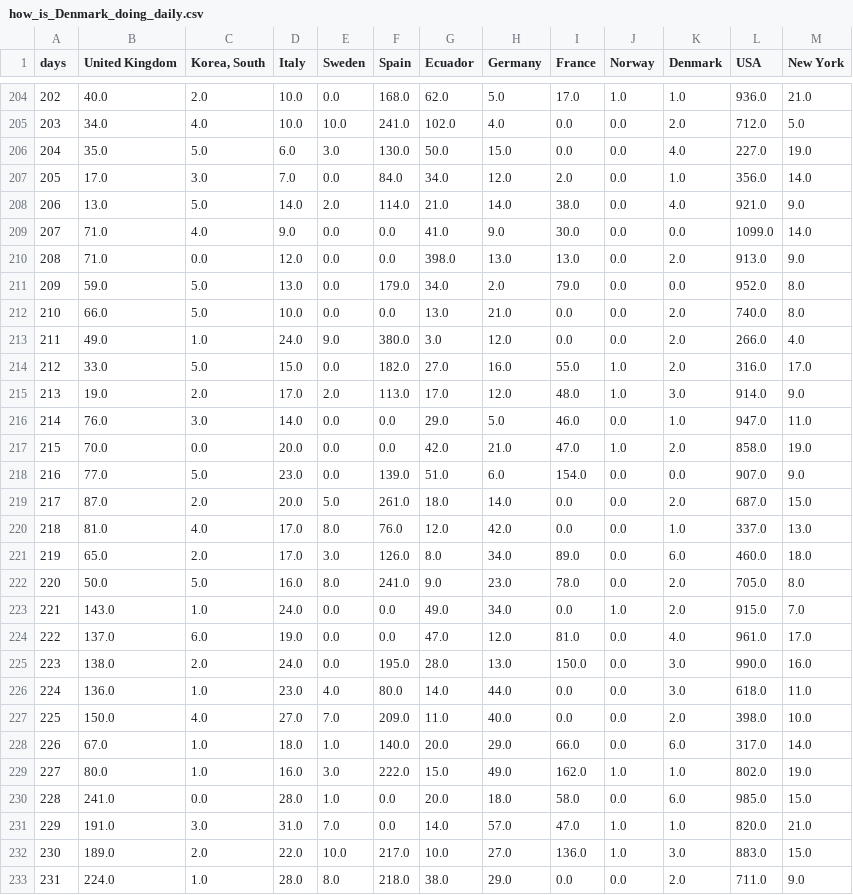
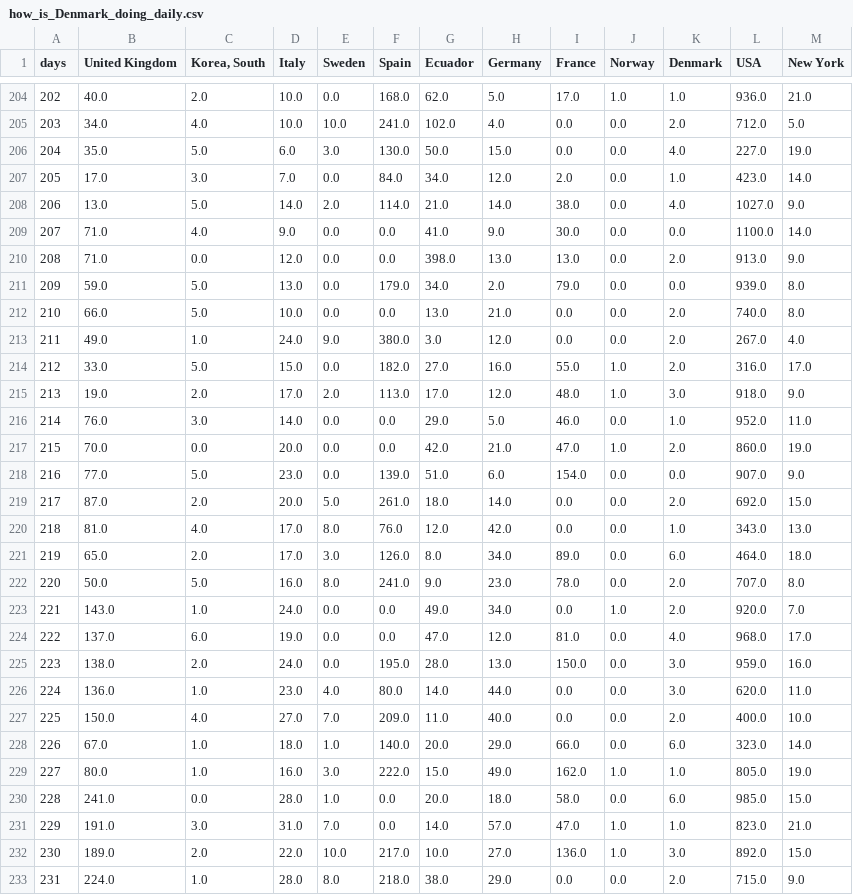
Before and after one commit to cboesgaard/how_is_Denmark_doing, a CSV file: data/how_is_Denmark_doing_daily.csv, drawn as a sheet; only a part is shown, gaps mark what is left out; the diff covers the shown part only.

```diff
--- a/data/how_is_Denmark_doing_daily.csv
+++ b/data/how_is_Denmark_doing_daily.csv
@@ -206,28 +206,28 @@ days,United Kingdom,"Korea, South",Italy,Sweden,Spain,Ecuador,Germany,France,Nor
 204,35.0,5.0,6.0,3.0,130.0,50.0,15.0,0.0,0.0,4.0,227.0,19.0
-205,17.0,3.0,7.0,0.0,84.0,34.0,12.0,2.0,0.0,1.0,356.0,14.0
-206,13.0,5.0,14.0,2.0,114.0,21.0,14.0,38.0,0.0,4.0,921.0,9.0
-207,71.0,4.0,9.0,0.0,0.0,41.0,9.0,30.0,0.0,0.0,1099.0,14.0
+205,17.0,3.0,7.0,0.0,84.0,34.0,12.0,2.0,0.0,1.0,423.0,14.0
+206,13.0,5.0,14.0,2.0,114.0,21.0,14.0,38.0,0.0,4.0,1027.0,9.0
+207,71.0,4.0,9.0,0.0,0.0,41.0,9.0,30.0,0.0,0.0,1100.0,14.0
 208,71.0,0.0,12.0,0.0,0.0,398.0,13.0,13.0,0.0,2.0,913.0,9.0
-209,59.0,5.0,13.0,0.0,179.0,34.0,2.0,79.0,0.0,0.0,952.0,8.0
+209,59.0,5.0,13.0,0.0,179.0,34.0,2.0,79.0,0.0,0.0,939.0,8.0
 210,66.0,5.0,10.0,0.0,0.0,13.0,21.0,0.0,0.0,2.0,740.0,8.0
-211,49.0,1.0,24.0,9.0,380.0,3.0,12.0,0.0,0.0,2.0,266.0,4.0
+211,49.0,1.0,24.0,9.0,380.0,3.0,12.0,0.0,0.0,2.0,267.0,4.0
 212,33.0,5.0,15.0,0.0,182.0,27.0,16.0,55.0,1.0,2.0,316.0,17.0
-213,19.0,2.0,17.0,2.0,113.0,17.0,12.0,48.0,1.0,3.0,914.0,9.0
-214,76.0,3.0,14.0,0.0,0.0,29.0,5.0,46.0,0.0,1.0,947.0,11.0
-215,70.0,0.0,20.0,0.0,0.0,42.0,21.0,47.0,1.0,2.0,858.0,19.0
+213,19.0,2.0,17.0,2.0,113.0,17.0,12.0,48.0,1.0,3.0,918.0,9.0
+214,76.0,3.0,14.0,0.0,0.0,29.0,5.0,46.0,0.0,1.0,952.0,11.0
+215,70.0,0.0,20.0,0.0,0.0,42.0,21.0,47.0,1.0,2.0,860.0,19.0
 216,77.0,5.0,23.0,0.0,139.0,51.0,6.0,154.0,0.0,0.0,907.0,9.0
-217,87.0,2.0,20.0,5.0,261.0,18.0,14.0,0.0,0.0,2.0,687.0,15.0
-218,81.0,4.0,17.0,8.0,76.0,12.0,42.0,0.0,0.0,1.0,337.0,13.0
-219,65.0,2.0,17.0,3.0,126.0,8.0,34.0,89.0,0.0,6.0,460.0,18.0
-220,50.0,5.0,16.0,8.0,241.0,9.0,23.0,78.0,0.0,2.0,705.0,8.0
-221,143.0,1.0,24.0,0.0,0.0,49.0,34.0,0.0,1.0,2.0,915.0,7.0
-222,137.0,6.0,19.0,0.0,0.0,47.0,12.0,81.0,0.0,4.0,961.0,17.0
-223,138.0,2.0,24.0,0.0,195.0,28.0,13.0,150.0,0.0,3.0,990.0,16.0
-224,136.0,1.0,23.0,4.0,80.0,14.0,44.0,0.0,0.0,3.0,618.0,11.0
-225,150.0,4.0,27.0,7.0,209.0,11.0,40.0,0.0,0.0,2.0,398.0,10.0
-226,67.0,1.0,18.0,1.0,140.0,20.0,29.0,66.0,0.0,6.0,317.0,14.0
-227,80.0,1.0,16.0,3.0,222.0,15.0,49.0,162.0,1.0,1.0,802.0,19.0
+217,87.0,2.0,20.0,5.0,261.0,18.0,14.0,0.0,0.0,2.0,692.0,15.0
+218,81.0,4.0,17.0,8.0,76.0,12.0,42.0,0.0,0.0,1.0,343.0,13.0
+219,65.0,2.0,17.0,3.0,126.0,8.0,34.0,89.0,0.0,6.0,464.0,18.0
+220,50.0,5.0,16.0,8.0,241.0,9.0,23.0,78.0,0.0,2.0,707.0,8.0
+221,143.0,1.0,24.0,0.0,0.0,49.0,34.0,0.0,1.0,2.0,920.0,7.0
+222,137.0,6.0,19.0,0.0,0.0,47.0,12.0,81.0,0.0,4.0,968.0,17.0
+223,138.0,2.0,24.0,0.0,195.0,28.0,13.0,150.0,0.0,3.0,959.0,16.0
+224,136.0,1.0,23.0,4.0,80.0,14.0,44.0,0.0,0.0,3.0,620.0,11.0
+225,150.0,4.0,27.0,7.0,209.0,11.0,40.0,0.0,0.0,2.0,400.0,10.0
+226,67.0,1.0,18.0,1.0,140.0,20.0,29.0,66.0,0.0,6.0,323.0,14.0
+227,80.0,1.0,16.0,3.0,222.0,15.0,49.0,162.0,1.0,1.0,805.0,19.0
 228,241.0,0.0,28.0,1.0,0.0,20.0,18.0,58.0,0.0,6.0,985.0,15.0
-229,191.0,3.0,31.0,7.0,0.0,14.0,57.0,47.0,1.0,1.0,820.0,21.0
-230,189.0,2.0,22.0,10.0,217.0,10.0,27.0,136.0,1.0,3.0,883.0,15.0
-231,224.0,1.0,28.0,8.0,218.0,38.0,29.0,0.0,0.0,2.0,711.0,9.0
+229,191.0,3.0,31.0,7.0,0.0,14.0,57.0,47.0,1.0,1.0,823.0,21.0
+230,189.0,2.0,22.0,10.0,217.0,10.0,27.0,136.0,1.0,3.0,892.0,15.0
+231,224.0,1.0,28.0,8.0,218.0,38.0,29.0,0.0,0.0,2.0,715.0,9.0
```
Also changed, not shown: 11 edited cells elsewhere in this file, data/how_is_Denmark_doing_cumulative.csv, data/how_is_Denmark_doing_cumulative_pop.csv, 4 other files.
